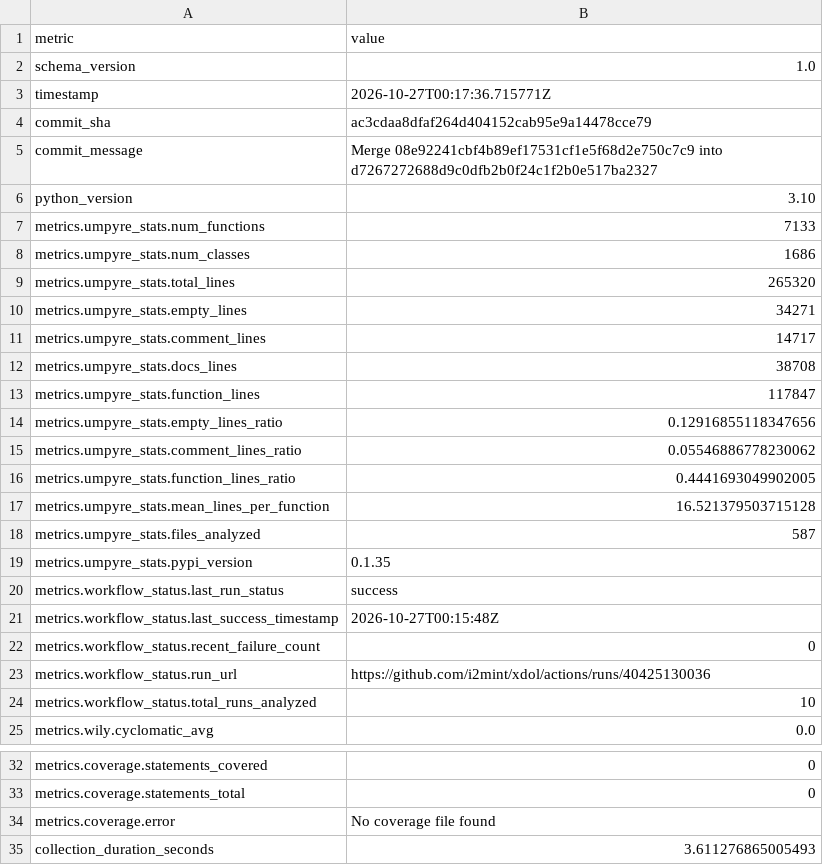
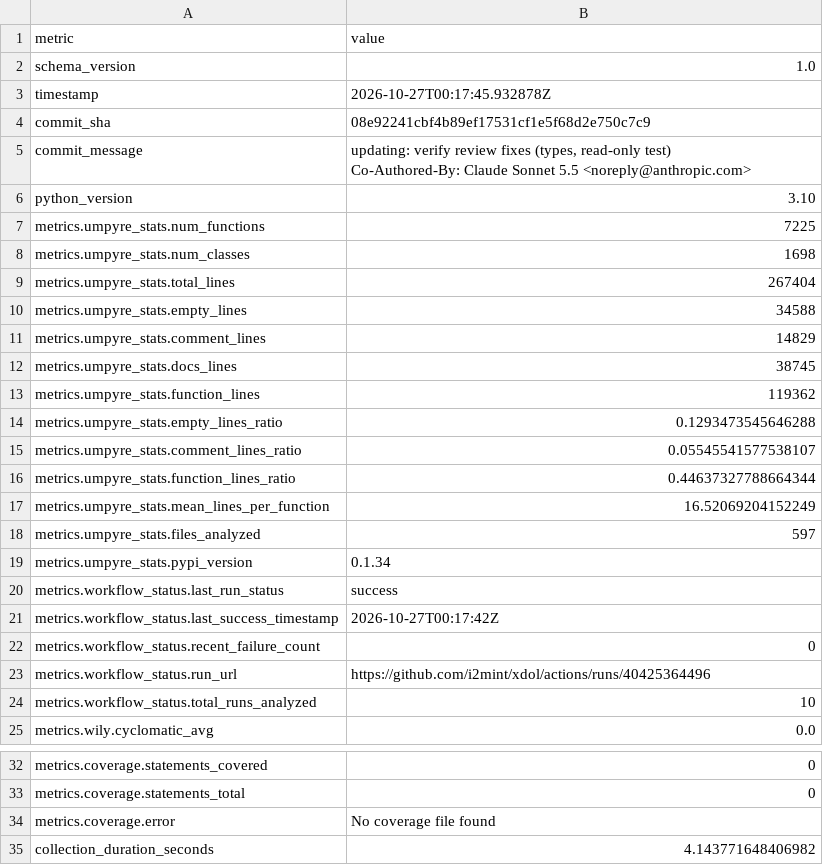
Before and after one commit to i2mint/xdol, a CSV file: metrics.csv, drawn as a sheet; only a part is shown, gaps mark what is left out.

Commit message:
Update metrics for 08e9224

```diff
--- a/metrics.csv
+++ b/metrics.csv
@@ -2,23 +2,25 @@ metric,value
 schema_version,1.0
-timestamp,2026-10-27T00:17:36.715771Z
-commit_sha,ac3cdaa8dfaf264d404152cab95e9a14478cce79
-commit_message,Merge 08e92241cbf4b89ef17531cf1e5f68d2e750c7c9 into d7267272688d9c0dfb2b0f24c1f2b0e517ba2327
+timestamp,2026-10-27T00:17:45.932878Z
+commit_sha,08e92241cbf4b89ef17531cf1e5f68d2e750c7c9
+commit_message,"updating: verify review fixes (types, read-only test)
+
+Co-Authored-By: Claude Sonnet 5.5 <noreply@anthropic.com>"
 python_version,3.10
-metrics.umpyre_stats.num_functions,7133
-metrics.umpyre_stats.num_classes,1686
-metrics.umpyre_stats.total_lines,265320
-metrics.umpyre_stats.empty_lines,34271
-metrics.umpyre_stats.comment_lines,14717
-metrics.umpyre_stats.docs_lines,38708
-metrics.umpyre_stats.function_lines,117847
-metrics.umpyre_stats.empty_lines_ratio,0.12916855118347656
-metrics.umpyre_stats.comment_lines_ratio,0.05546886778230062
-metrics.umpyre_stats.function_lines_ratio,0.4441693049902005
-metrics.umpyre_stats.mean_lines_per_function,16.521379503715128
-metrics.umpyre_stats.files_analyzed,587
-metrics.umpyre_stats.pypi_version,0.1.35
+metrics.umpyre_stats.num_functions,7225
+metrics.umpyre_stats.num_classes,1698
+metrics.umpyre_stats.total_lines,267404
+metrics.umpyre_stats.empty_lines,34588
+metrics.umpyre_stats.comment_lines,14829
+metrics.umpyre_stats.docs_lines,38745
+metrics.umpyre_stats.function_lines,119362
+metrics.umpyre_stats.empty_lines_ratio,0.1293473545646288
+metrics.umpyre_stats.comment_lines_ratio,0.05545541577538107
+metrics.umpyre_stats.function_lines_ratio,0.44637327788664344
+metrics.umpyre_stats.mean_lines_per_function,16.52069204152249
+metrics.umpyre_stats.files_analyzed,597
+metrics.umpyre_stats.pypi_version,0.1.34
 metrics.workflow_status.last_run_status,success
-metrics.workflow_status.last_success_timestamp,2026-10-27T00:15:48Z
+metrics.workflow_status.last_success_timestamp,2026-10-27T00:17:42Z
 metrics.workflow_status.recent_failure_count,0
-metrics.workflow_status.run_url,https://github.com/i2mint/xdol/actions/runs/40425130036
+metrics.workflow_status.run_url,https://github.com/i2mint/xdol/actions/runs/40425364496
 metrics.workflow_status.total_runs_analyzed,10
@@ -38,2 +40,2 @@ metrics.coverage.statements_total,0
 metrics.coverage.error,No coverage file found
-collection_duration_seconds,3.611276865005493
+collection_duration_seconds,4.143771648406982
```
Also changed, not shown: 2 other files.
